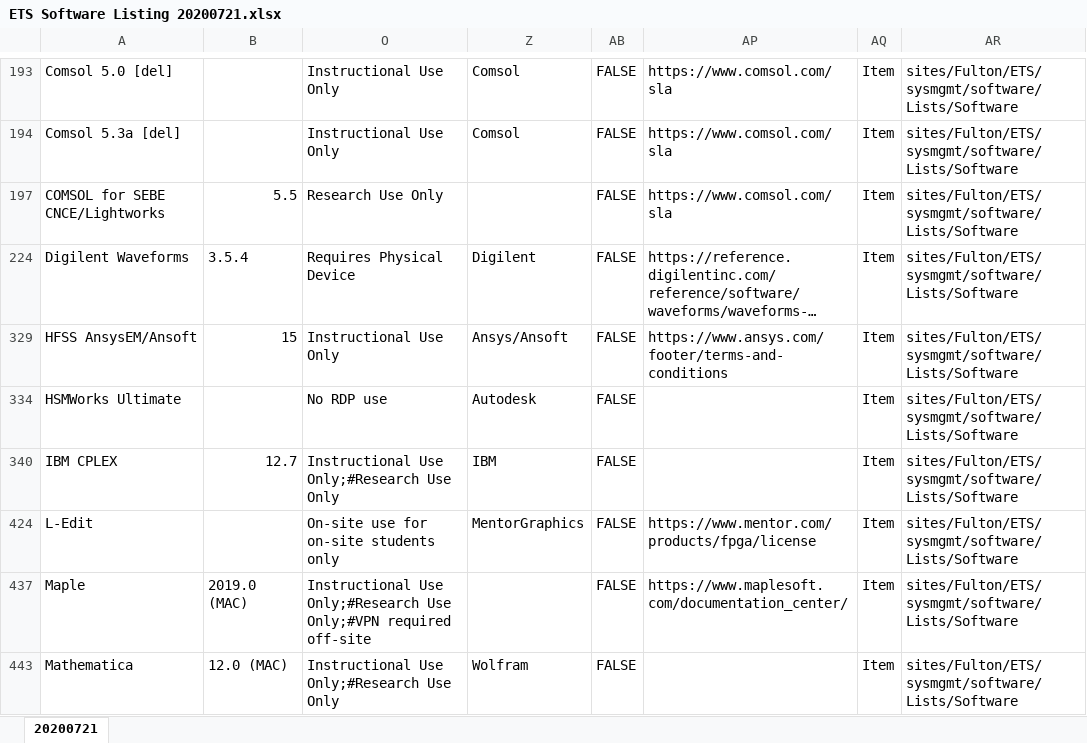
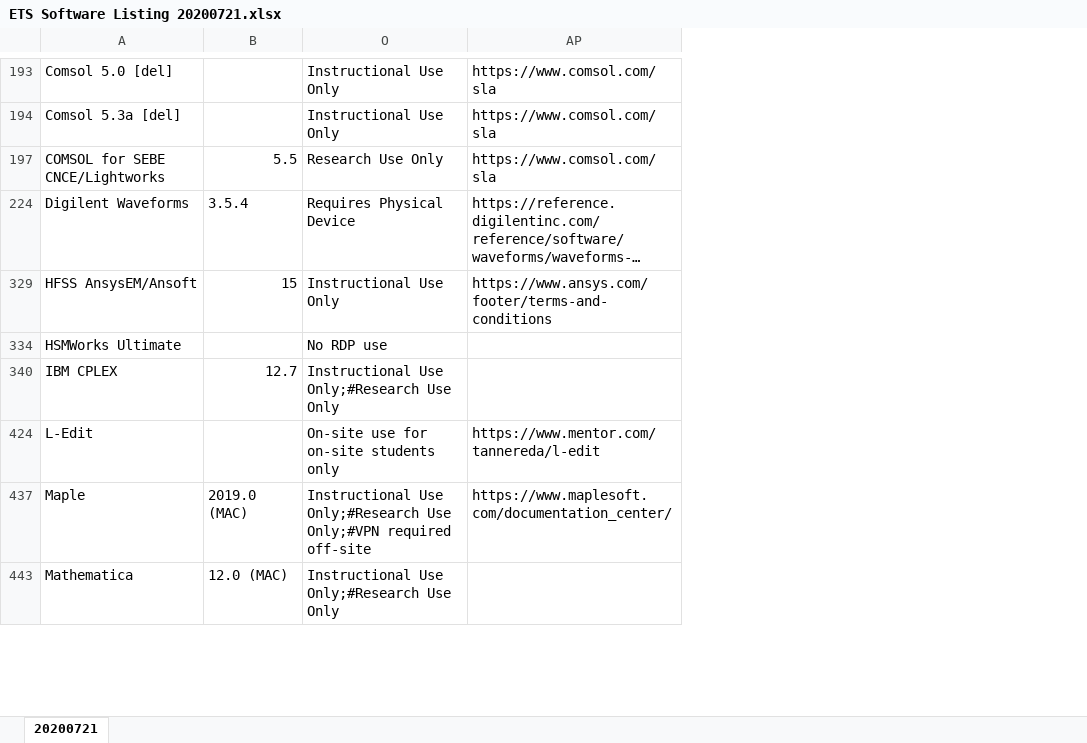
Before and after one commit to matthewbuchan/ASEULA, an Excel workbook: ETS Software Listing 20200721.xlsx, sheet 20200721, drawn as a sheet; only a part is shown, gaps mark what is left out; long unchanged cells end in …; values as stored, in another font and other column widths than the file's, no cell formats; table styles not drawn; the diff covers the shown part only; the diff names each change by its address in the sheet, - before the commit and + after, or states it on an @@ line.

```diff
--- a/ETS Software Listing 20200721.xlsx (sheet 20200721)
+++ b/ETS Software Listing 20200721.xlsx (sheet 20200721)
@@ column Z hidden, rows 193-443: Comsol | Comsol |  | Digilent | Ansys/Ansoft | Autodesk | IBM | MentorGraphics |  | Wolfram @@
@@ column AB hidden, rows 193-443: all FALSE @@
@@ column AQ hidden, rows 193-443: all Item @@
@@ column AR hidden, rows 193-443: all sites/Fulton/ETS/sysmgmt/software/Lists/Software @@
-AP424: https://www.mentor.com/products/fpga/license
+AP424: https://www.mentor.com/tannereda/l-edit
```
Also changed, not shown: 14 edited cells elsewhere in this sheet, cell formats, 16 other files.
